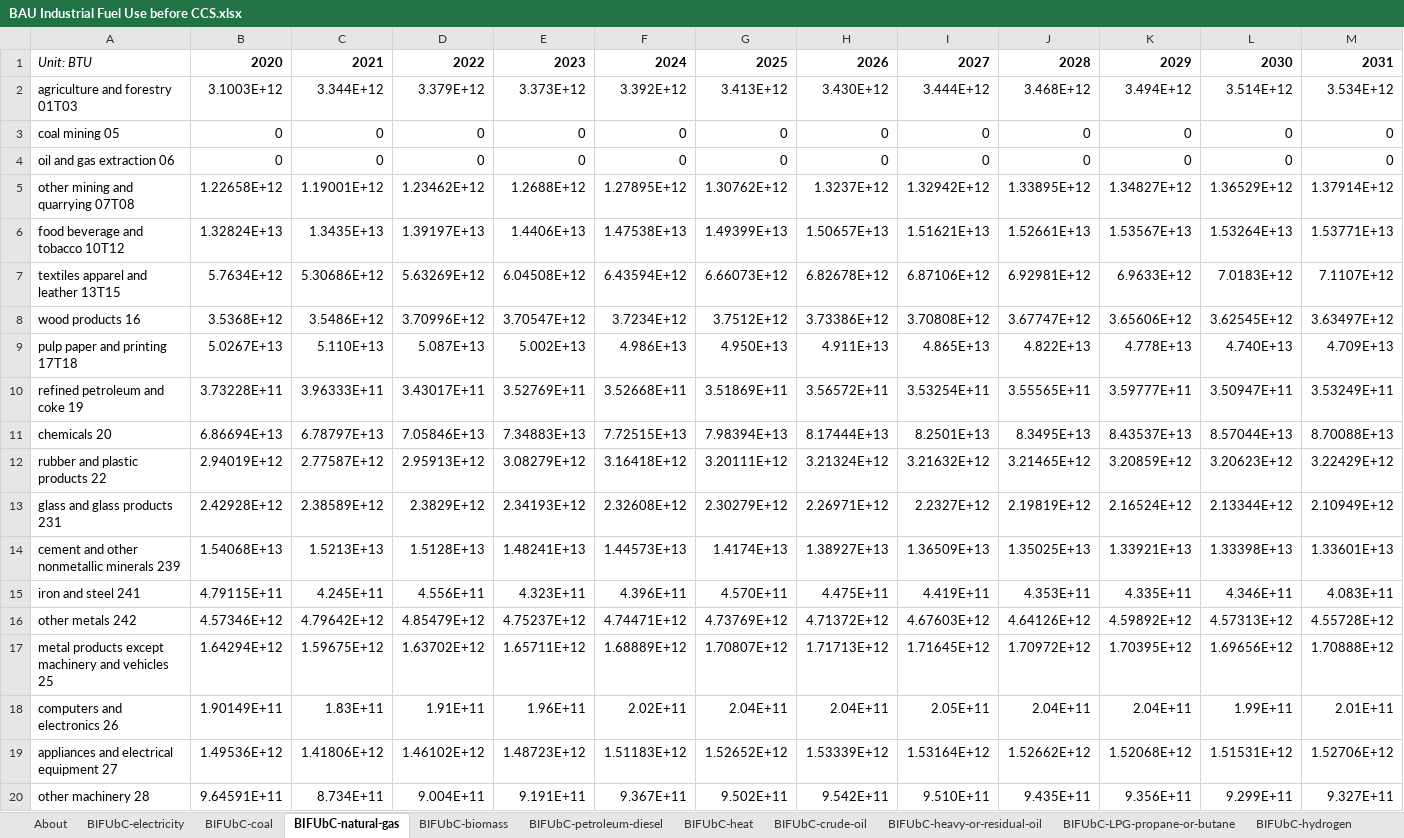
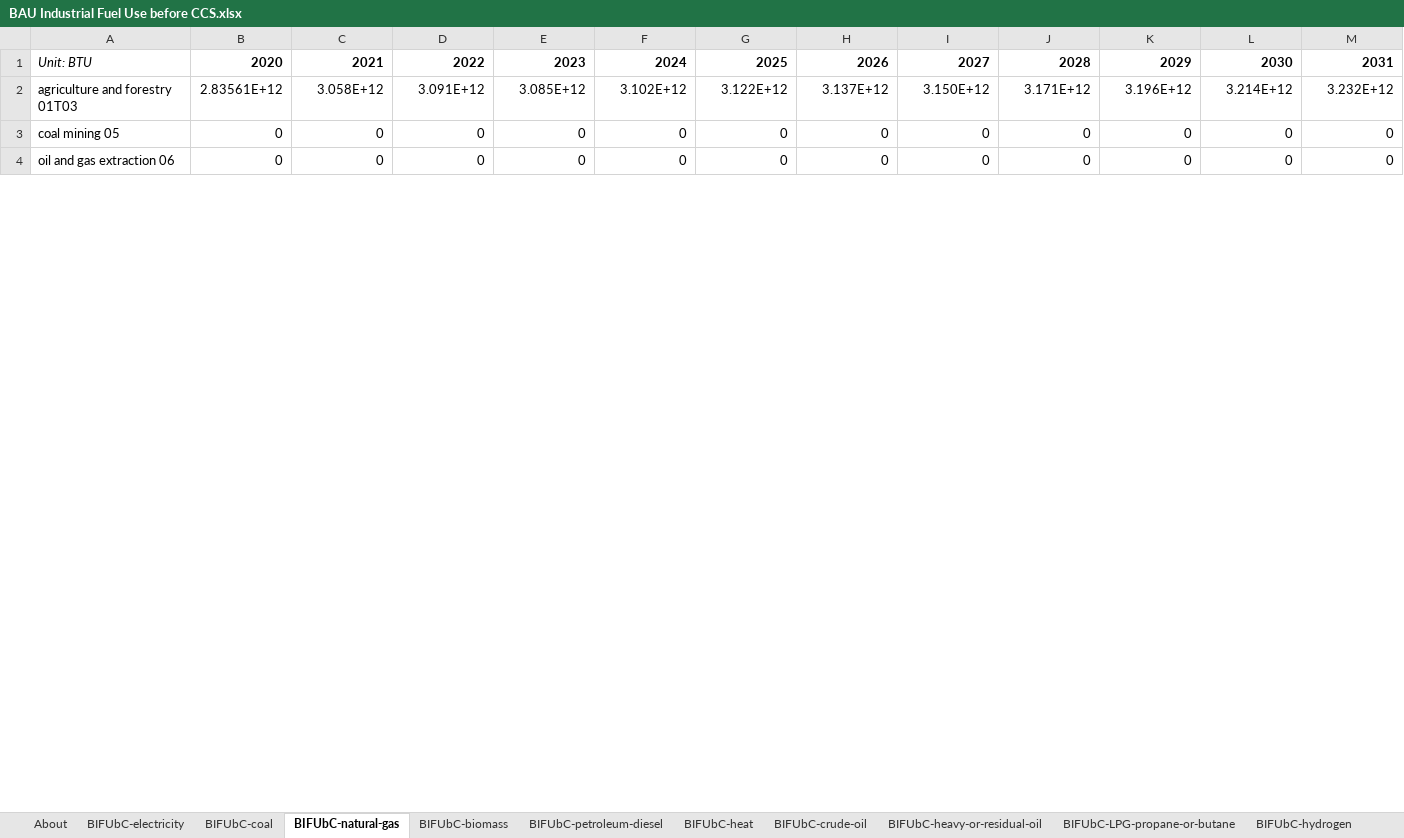
Before and after one commit to EnergyInnovation/eps-georgia, an Excel workbook: InputData/indst/BIFUbC/BAU Industrial Fuel Use before CCS.xlsx, sheet BIFUbC-natural-gas, drawn as a sheet; only a part is shown; values as stored, in another font and other column widths than the file's, no borders; removed rows and columns are numbered as before the commit, all else as after; rows hold the shown columns only; the diff covers the shown part only; the diff names each change by its address in the sheet, - before the commit and + after, or states it on an @@ line.

```diff
--- a/InputData/indst/BIFUbC/BAU Industrial Fuel Use before CCS.xlsx (sheet BIFUbC-natural-gas)
+++ b/InputData/indst/BIFUbC/BAU Industrial Fuel Use before CCS.xlsx (sheet BIFUbC-natural-gas)
-row 2: agriculture and forestry 01T03 | 3.1003E+12 | 3.344E+12 | 3.379E+12 | 3.373E+12 | 3.392E+12 | 3.413E+12 | 3.430E+12 | 3.444E+12 | 3.468E+12 | 3.494E+12 | 3.514E+12 | 3.534E+12
+row 2: agriculture and forestry 01T03 | 2.83561E+12 | 3.058E+12 | 3.091E+12 | 3.085E+12 | 3.102E+12 | 3.122E+12 | 3.137E+12 | 3.150E+12 | 3.171E+12 | 3.196E+12 | 3.214E+12 | 3.232E+12
-row 5: other mining and quarrying 07T08 | 1.22658E+12 | 1.19001E+12 | 1.23462E+12 | 1.2688E+12 | 1.27895E+12 | 1.30762E+12 | 1.3237E+12 | 1.32942E+12 | 1.33895E+12 | 1.34827E+12 | 1.36529E+12 | 1.37914E+12
-row 6: food beverage and tobacco 10T12 | 1.32824E+13 | 1.3435E+13 | 1.39197E+13 | 1.4406E+13 | 1.47538E+13 | 1.49399E+13 | 1.50657E+13 | 1.51621E+13 | 1.52661E+13 | 1.53567E+13 | 1.53264E+13 | 1.53771E+13
-row 7: textiles apparel and leather 13T15 | 5.7634E+12 | 5.30686E+12 | 5.63269E+12 | 6.04508E+12 | 6.43594E+12 | 6.66073E+12 | 6.82678E+12 | 6.87106E+12 | 6.92981E+12 | 6.9633E+12 | 7.0183E+12 | 7.1107E+12
-row 8: wood products 16 | 3.5368E+12 | 3.5486E+12 | 3.70996E+12 | 3.70547E+12 | 3.7234E+12 | 3.7512E+12 | 3.73386E+12 | 3.70808E+12 | 3.67747E+12 | 3.65606E+12 | 3.62545E+12 | 3.63497E+12
-row 9: pulp paper and printing 17T18 | 5.0267E+13 | 5.110E+13 | 5.087E+13 | 5.002E+13 | 4.986E+13 | 4.950E+13 | 4.911E+13 | 4.865E+13 | 4.822E+13 | 4.778E+13 | 4.740E+13 | 4.709E+13
-row 10: refined petroleum and coke 19 | 3.73228E+11 | 3.96333E+11 | 3.43017E+11 | 3.52769E+11 | 3.52668E+11 | 3.51869E+11 | 3.56572E+11 | 3.53254E+11 | 3.55565E+11 | 3.59777E+11 | 3.50947E+11 | 3.53249E+11
-row 11: chemicals 20 | 6.86694E+13 | 6.78797E+13 | 7.05846E+13 | 7.34883E+13 | 7.72515E+13 | 7.98394E+13 | 8.17444E+13 | 8.2501E+13 | 8.3495E+13 | 8.43537E+13 | 8.57044E+13 | 8.70088E+13
-row 12: rubber and plastic products 22 | 2.94019E+12 | 2.77587E+12 | 2.95913E+12 | 3.08279E+12 | 3.16418E+12 | 3.20111E+12 | 3.21324E+12 | 3.21632E+12 | 3.21465E+12 | 3.20859E+12 | 3.20623E+12 | 3.22429E+12
-row 13: glass and glass products 231 | 2.42928E+12 | 2.38589E+12 | 2.3829E+12 | 2.34193E+12 | 2.32608E+12 | 2.30279E+12 | 2.26971E+12 | 2.2327E+12 | 2.19819E+12 | 2.16524E+12 | 2.13344E+12 | 2.10949E+12
-row 14: cement and other nonmetallic minerals 239 | 1.54068E+13 | 1.5213E+13 | 1.5128E+13 | 1.48241E+13 | 1.44573E+13 | 1.4174E+13 | 1.38927E+13 | 1.36509E+13 | 1.35025E+13 | 1.33921E+13 | 1.33398E+13 | 1.33601E+13
-row 15: iron and steel 241 | 4.79115E+11 | 4.245E+11 | 4.556E+11 | 4.323E+11 | 4.396E+11 | 4.570E+11 | 4.475E+11 | 4.419E+11 | 4.353E+11 | 4.335E+11 | 4.346E+11 | 4.083E+11
-row 16: other metals 242 | 4.57346E+12 | 4.79642E+12 | 4.85479E+12 | 4.75237E+12 | 4.74471E+12 | 4.73769E+12 | 4.71372E+12 | 4.67603E+12 | 4.64126E+12 | 4.59892E+12 | 4.57313E+12 | 4.55728E+12
-row 17: metal products except machinery and vehicles 25 | 1.64294E+12 | 1.59675E+12 | 1.63702E+12 | 1.65711E+12 | 1.68889E+12 | 1.70807E+12 | 1.71713E+12 | 1.71645E+12 | 1.70972E+12 | 1.70395E+12 | 1.69656E+12 | 1.70888E+12
-row 18: computers and electronics 26 | 1.90149E+11 | 1.83E+11 | 1.91E+11 | 1.96E+11 | 2.02E+11 | 2.04E+11 | 2.04E+11 | 2.05E+11 | 2.04E+11 | 2.04E+11 | 1.99E+11 | 2.01E+11
-row 19: appliances and electrical equipment 27 | 1.49536E+12 | 1.41806E+12 | 1.46102E+12 | 1.48723E+12 | 1.51183E+12 | 1.52652E+12 | 1.53339E+12 | 1.53164E+12 | 1.52662E+12 | 1.52068E+12 | 1.51531E+12 | 1.52706E+12
-row 20: other machinery 28 | 9.64591E+11 | 8.734E+11 | 9.004E+11 | 9.191E+11 | 9.367E+11 | 9.502E+11 | 9.542E+11 | 9.510E+11 | 9.435E+11 | 9.356E+11 | 9.299E+11 | 9.327E+11
```
Also changed, not shown: 21 added rows and 5 removed rows elsewhere in this sheet, sheet BIFUbC-electricity, sheet BIFUbC-petroleum-diesel, sheet BIFUbC-coal, sheet BIFUbC-LPG-propane-or-butane, sheet BIFUbC-heavy-or-residual-oil, sheet BIFUbC-biomass, InputData/io-model/BECbIC/BAU Employee Compensation by ISIC Code.xlsx, InputData/io-model/BEbIC/BAU Employment by ISIC Code.xlsx, 27 other files.
